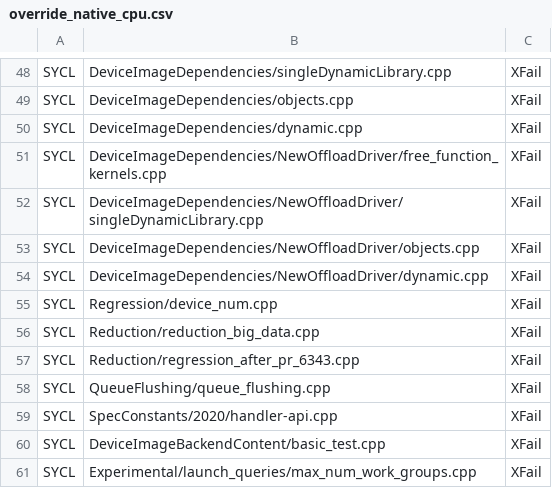
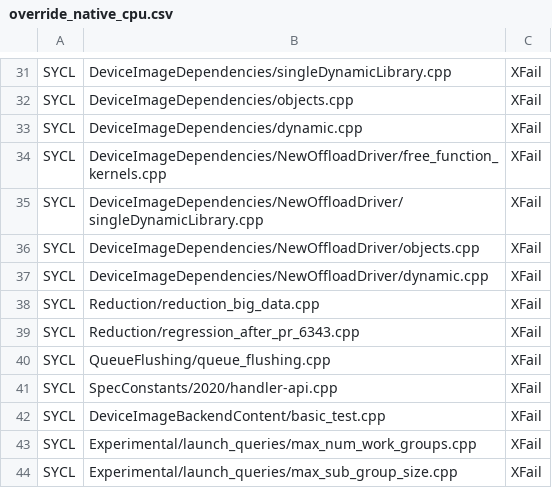
Before and after one commit to uxlfoundation/oneapi-construction-kit, a CSV file: scripts/testing/sycl_e2e/override_native_cpu.csv, drawn as a sheet; only a part is shown, gaps mark what is left out; the shorter side is filled out with more unchanged rows; the diff covers the shown part only; the diff names each change by its address in the sheet, - before the commit and + after, or states it on an @@ line.

```diff
--- a/scripts/testing/sycl_e2e/override_native_cpu.csv
+++ b/scripts/testing/sycl_e2e/override_native_cpu.csv
-row 55: SYCL | Regression/device_num.cpp | XFail
```
Also changed, not shown: 17 removed rows elsewhere in this file, 1 other file.
